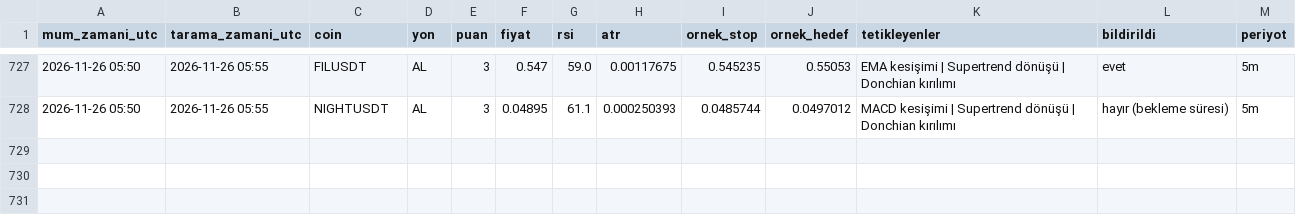
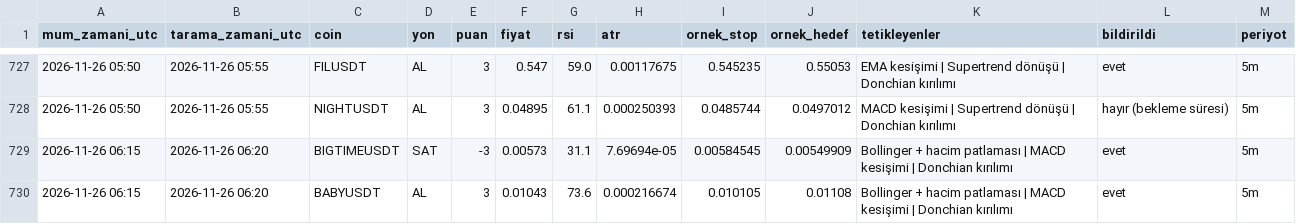
Before and after one commit to yumrukayayunusemre-creator/kripto-sinyal, a CSV file: kayitlar/sinyaller_2026-11.csv, drawn as a sheet; only a part is shown, gaps mark what is left out.

```diff
--- a/kayitlar/sinyaller_2026-11.csv
+++ b/kayitlar/sinyaller_2026-11.csv
@@ -728 +728,3 @@ mum_zamani_utc,tarama_zamani_utc,coin,yon,puan,fiyat,rsi,atr,ornek_stop,ornek_he
 2026-11-26 05:50,2026-11-26 05:55,NIGHTUSDT,AL,3,0.04895,61.1,0.000250393,0.0485744,0.0497012,MACD kesişimi | Supertrend dönüşü | Donchian kırılımı,hayır (bekleme süresi),5m
+2026-11-26 06:15,2026-11-26 06:20,BIGTIMEUSDT,SAT,-3,0.00573,31.1,7.69694e-05,0.00584545,0.00549909,Bollinger + hacim patlaması | MACD kesişimi | Donchian kırılımı,evet,5m
+2026-11-26 06:15,2026-11-26 06:20,BABYUSDT,AL,3,0.01043,73.6,0.000216674,0.010105,0.01108,Bollinger + hacim patlaması | MACD kesişimi | Donchian kırılımı,evet,5m
```
Also changed, not shown: kayitlar/strateji_sinyalleri_2026-11.csv, 1 other file.
